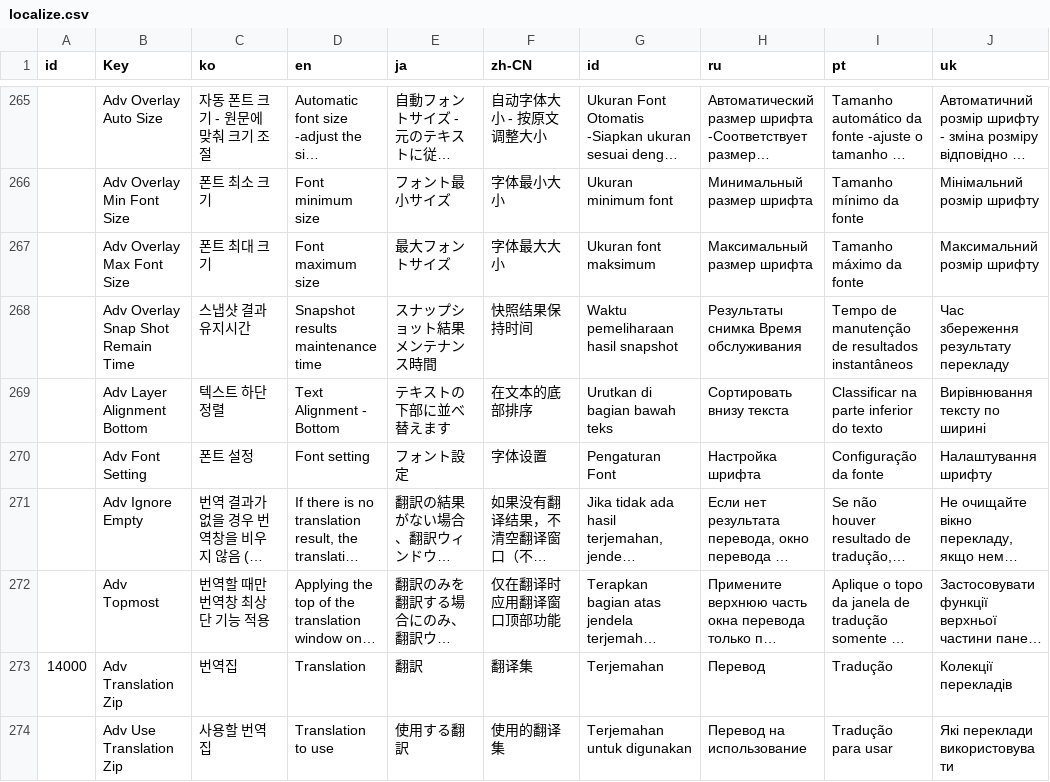
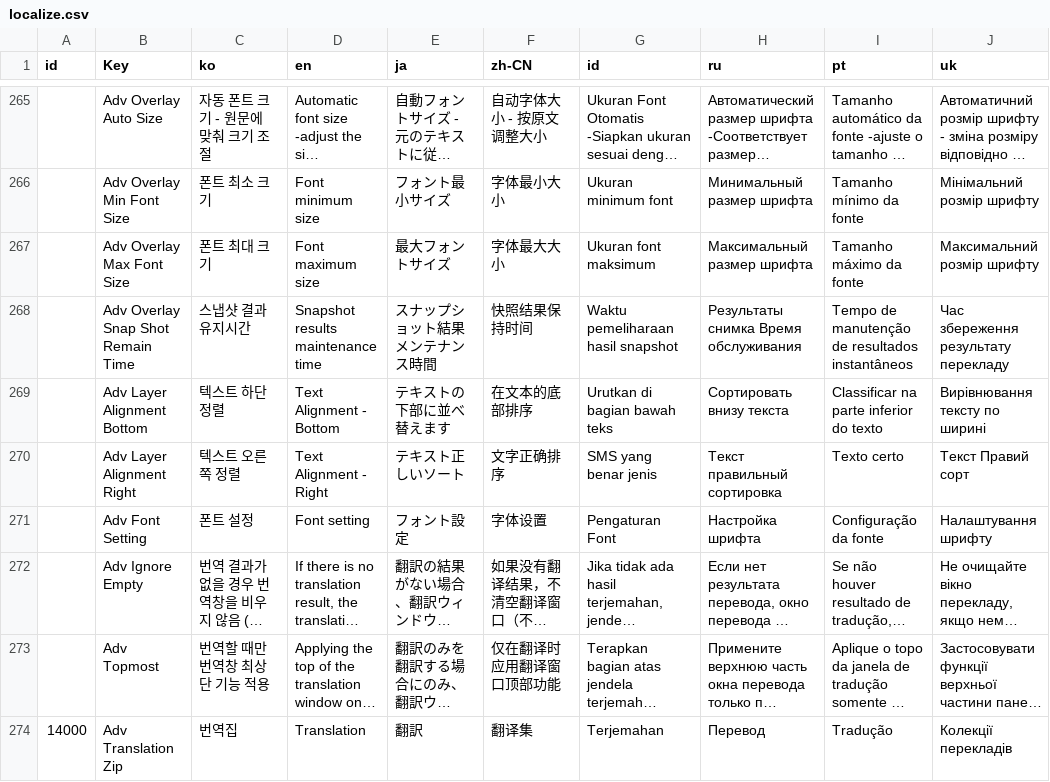
Before and after one commit to killkimno/MORT, a CSV file: MORT/Resources/localize.csv, drawn as a sheet; only a part is shown, gaps mark what is left out; the shorter side is filled out with more unchanged rows; long unchanged cells end in …; the diff names each change by its address in the sheet, - before the commit and + after, or states it on an @@ line.

```diff
--- a/MORT/Resources/localize.csv
+++ b/MORT/Resources/localize.csv
+row 270:  | Adv Layer Alignment Right | 텍스트 오른쪽 정렬 | Text Alignment - Right | テキスト正しいソート | 文字正确排序 | SMS yang benar jenis | Текст правильный сортировка | Texto certo | Текст Правий сорт
```
Also changed, not shown: 7 other files.
